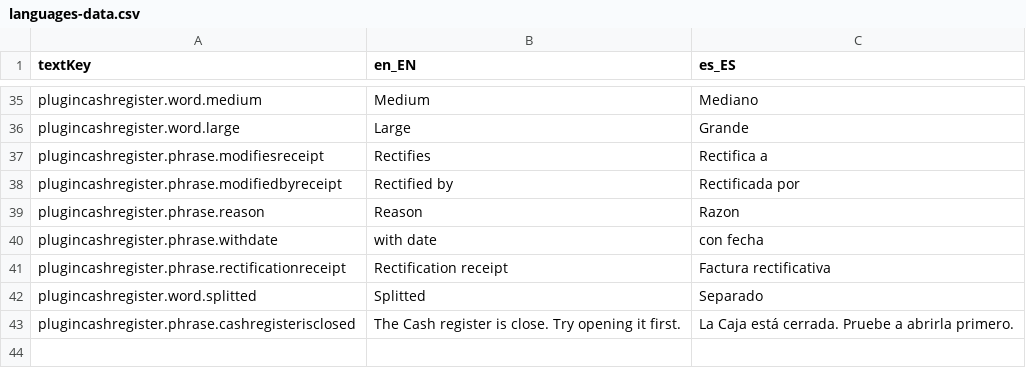
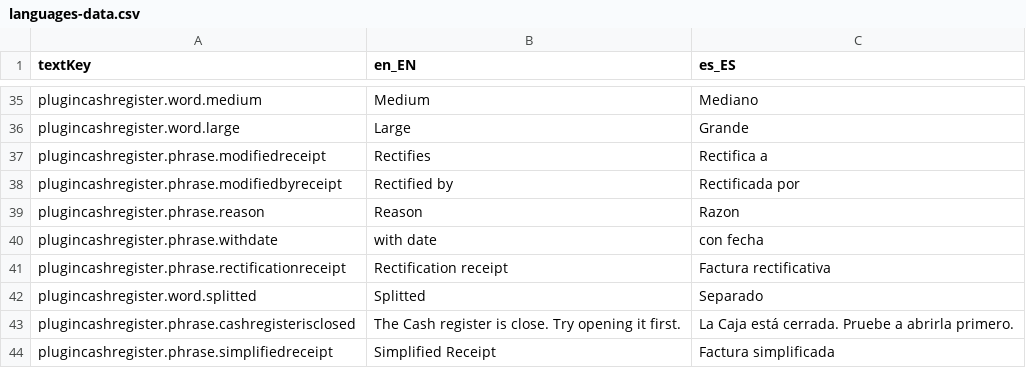
Before and after one commit to trt-pos/plugin-cash-register, a CSV file: src/main/resources/org/lebastudios/theroundtable/plugincashregister/languages-data.csv, drawn as a sheet; only a part is shown, gaps mark what is left out.

Commit message:
updated the collect process to show a task pane while printing and saving the receipt

```diff
--- a/src/main/resources/org/lebastudios/theroundtable/plugincashregister/languages-data.csv
+++ b/src/main/resources/org/lebastudios/theroundtable/plugincashregister/languages-data.csv
@@ -36,3 +36,3 @@ plugincashregister.word.medium,Medium,Mediano
 plugincashregister.word.large,Large,Grande
-plugincashregister.phrase.modifiesreceipt,Rectifies,Rectifica a
+plugincashregister.phrase.modifiedreceipt,Rectifies,Rectifica a
 plugincashregister.phrase.modifiedbyreceipt,Rectified by,Rectificada por
@@ -43 +43,2 @@ plugincashregister.word.splitted,Splitted,Separado
 plugincashregister.phrase.cashregisterisclosed,The Cash register is close. Try opening it first.,La Caja está cerrada. Pruebe a abrirla primero.
+plugincashregister.phrase.simplifiedreceipt,Simplified Receipt,Factura simplificada
```
Also changed, not shown: 5 other files.
